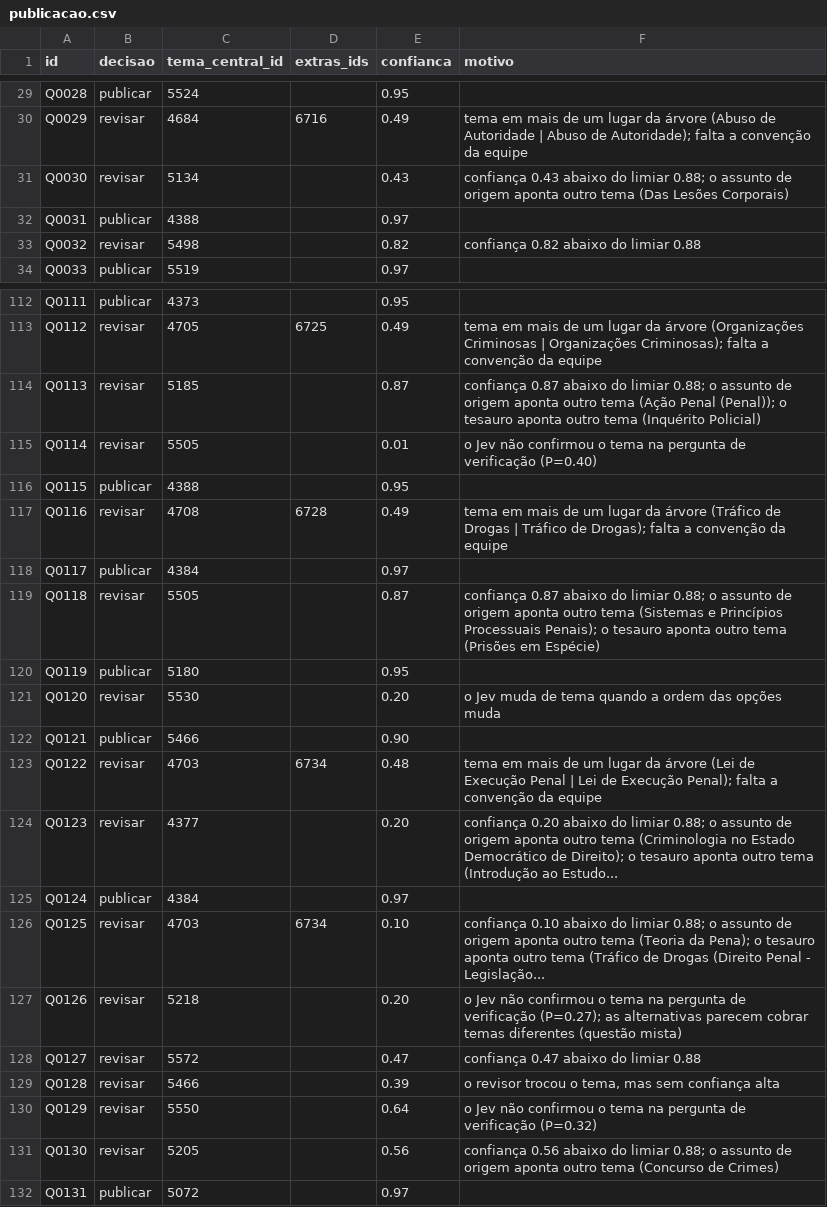
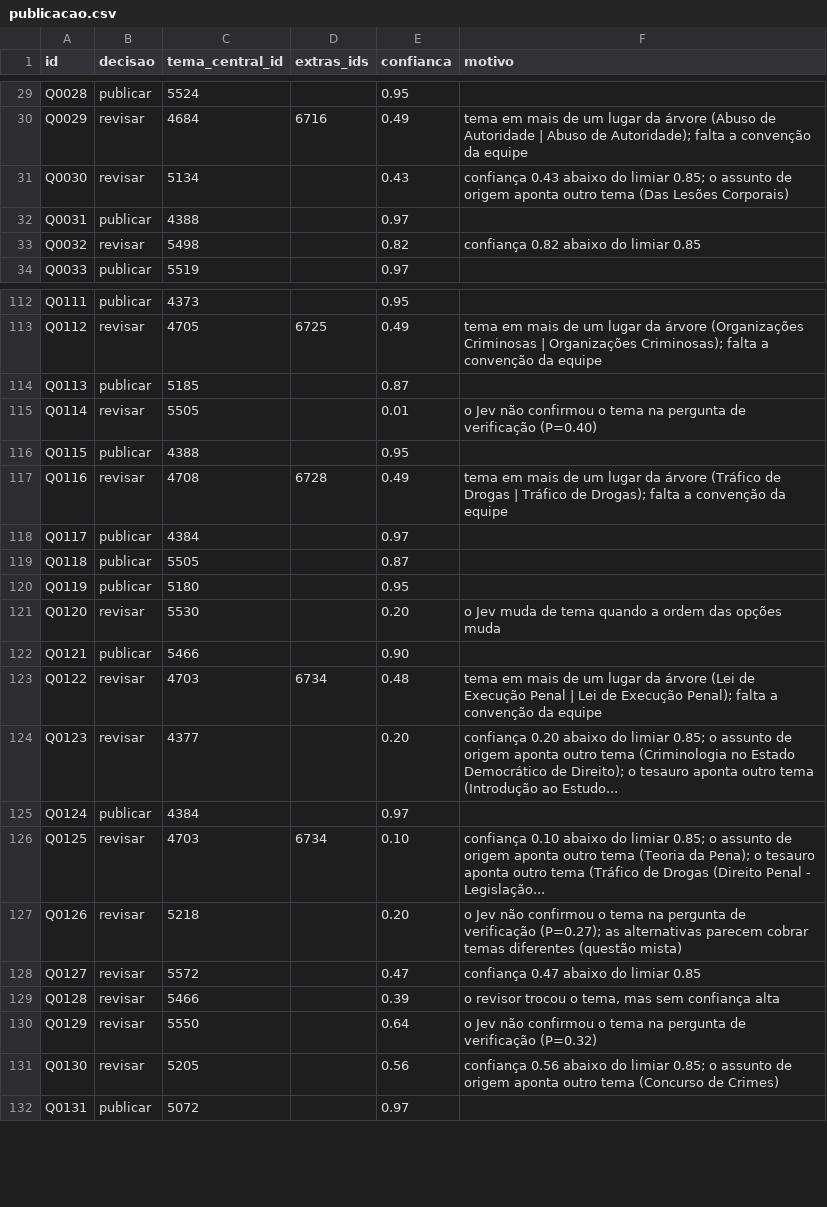
Before and after one commit to LaecioMenezes/case-vicio-ia, a CSV file: publicacao.csv, drawn as a sheet; only a part is shown, gaps mark what is left out; the diff covers the shown part only.

```diff
--- a/publicacao.csv
+++ b/publicacao.csv
@@ -30,5 +30,5 @@ Q0028,publicar,5524,,0.95,
 Q0029,revisar,4684,6716,0.49,tema em mais de um lugar da árvore (Abuso de Autoridade | Abuso de Autoridade); falta a convenção da equipe
-Q0030,revisar,5134,,0.43,confiança 0.43 abaixo do limiar 0.88; o assunto de origem aponta outro tema (Das Lesões Corporais)
+Q0030,revisar,5134,,0.43,confiança 0.43 abaixo do limiar 0.85; o assunto de origem aponta outro tema (Das Lesões Corporais)
 Q0031,publicar,4388,,0.97,
-Q0032,revisar,5498,,0.82,confiança 0.82 abaixo do limiar 0.88
+Q0032,revisar,5498,,0.82,confiança 0.82 abaixo do limiar 0.85
 Q0033,publicar,5519,,0.97,
@@ -113,3 +113,3 @@ Q0111,publicar,4373,,0.95,
 Q0112,revisar,4705,6725,0.49,tema em mais de um lugar da árvore (Organizações Criminosas | Organizações Criminosas); falta a convenção da equipe
-Q0113,revisar,5185,,0.87,confiança 0.87 abaixo do limiar 0.88; o assunto de origem aponta outro tema (Ação Penal (Penal)); o tesauro aponta outro tema (Inquérito Policial)
+Q0113,publicar,5185,,0.87,
 Q0114,revisar,5505,,0.01,o Jev não confirmou o tema na pergunta de verificação (P=0.40)
@@ -118,3 +118,3 @@ Q0116,revisar,4708,6728,0.49,tema em mais de um lugar da árvore (Tráfico de Dr
 Q0117,publicar,4384,,0.97,
-Q0118,revisar,5505,,0.87,confiança 0.87 abaixo do limiar 0.88; o assunto de origem aponta outro tema (Sistemas e Princípios Processuais Penais); o tesauro aponta outro tema (Prisões em Espécie)
+Q0118,publicar,5505,,0.87,
 Q0119,publicar,5180,,0.95,
@@ -123,10 +123,10 @@ Q0121,publicar,5466,,0.90,
 Q0122,revisar,4703,6734,0.48,tema em mais de um lugar da árvore (Lei de Execução Penal | Lei de Execução Penal); falta a convenção da equipe
-Q0123,revisar,4377,,0.20,confiança 0.20 abaixo do limiar 0.88; o assunto de origem aponta outro tema (Criminologia no Estado Democrático de Direito); o tesauro aponta outro tema (Introdução ao Estudo...
+Q0123,revisar,4377,,0.20,confiança 0.20 abaixo do limiar 0.85; o assunto de origem aponta outro tema (Criminologia no Estado Democrático de Direito); o tesauro aponta outro tema (Introdução ao Estudo...
 Q0124,publicar,4384,,0.97,
-Q0125,revisar,4703,6734,0.10,confiança 0.10 abaixo do limiar 0.88; o assunto de origem aponta outro tema (Teoria da Pena); o tesauro aponta outro tema (Tráfico de Drogas (Direito Penal - Legislação...
+Q0125,revisar,4703,6734,0.10,confiança 0.10 abaixo do limiar 0.85; o assunto de origem aponta outro tema (Teoria da Pena); o tesauro aponta outro tema (Tráfico de Drogas (Direito Penal - Legislação...
 Q0126,revisar,5218,,0.20,o Jev não confirmou o tema na pergunta de verificação (P=0.27); as alternativas parecem cobrar temas diferentes (questão mista)
-Q0127,revisar,5572,,0.47,confiança 0.47 abaixo do limiar 0.88
+Q0127,revisar,5572,,0.47,confiança 0.47 abaixo do limiar 0.85
 Q0128,revisar,5466,,0.39,"o revisor trocou o tema, mas sem confiança alta"
 Q0129,revisar,5550,,0.64,o Jev não confirmou o tema na pergunta de verificação (P=0.32)
-Q0130,revisar,5205,,0.56,confiança 0.56 abaixo do limiar 0.88; o assunto de origem aponta outro tema (Concurso de Crimes)
+Q0130,revisar,5205,,0.56,confiança 0.56 abaixo do limiar 0.85; o assunto de origem aponta outro tema (Concurso de Crimes)
 Q0131,publicar,5072,,0.97,
```
Also changed, not shown: 85 edited cells elsewhere in this file, out/comparacao_modelos.csv, out/decisoes_detalhadas.csv, 6 other files.
